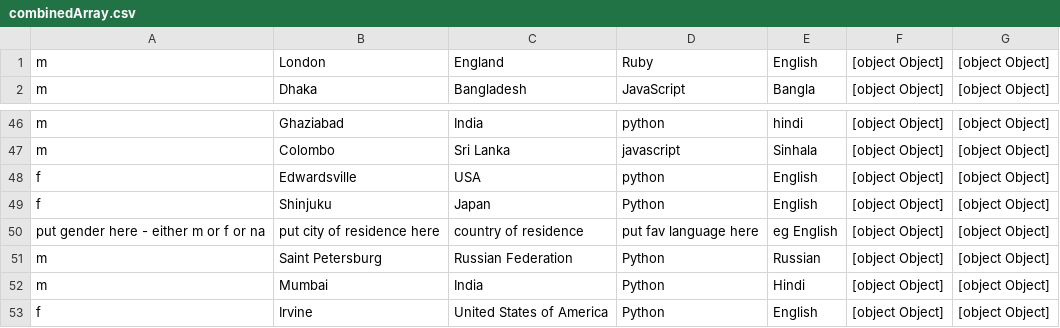
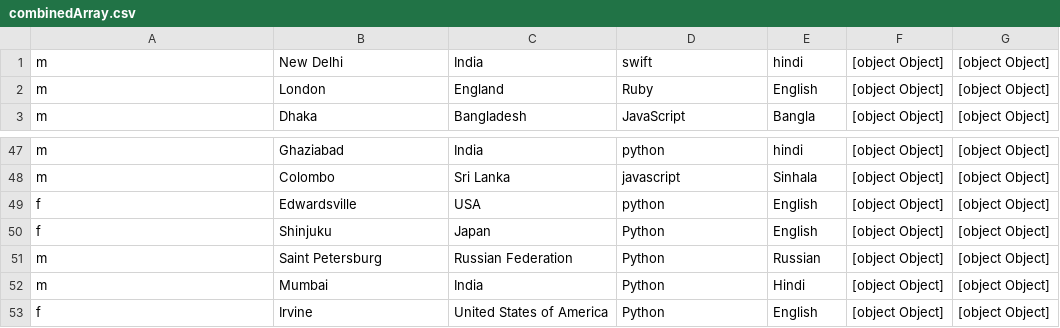
Before and after one commit to topspinj/hacktober-survey, a CSV file: dist/csv/combinedArray.csv, drawn as a sheet; only a part is shown, gaps mark what is left out; removed rows and columns are numbered as before the commit, all else as after; the diff names each change by its address in the sheet, - before the commit and + after, or states it on an @@ line.

Commit message:
Update gulp file, update json/csv with latest entry

```diff
--- a/dist/csv/combinedArray.csv
+++ b/dist/csv/combinedArray.csv
+row 1: m | New Delhi | India | swift | hindi | [object Object] | [object Object]
-row 50: put gender here - either m or f or na | put city of residence here | country of residence | put fav language here | eg English | [object Object] | [object Object]
```
Also changed, not shown: 6 other files.
